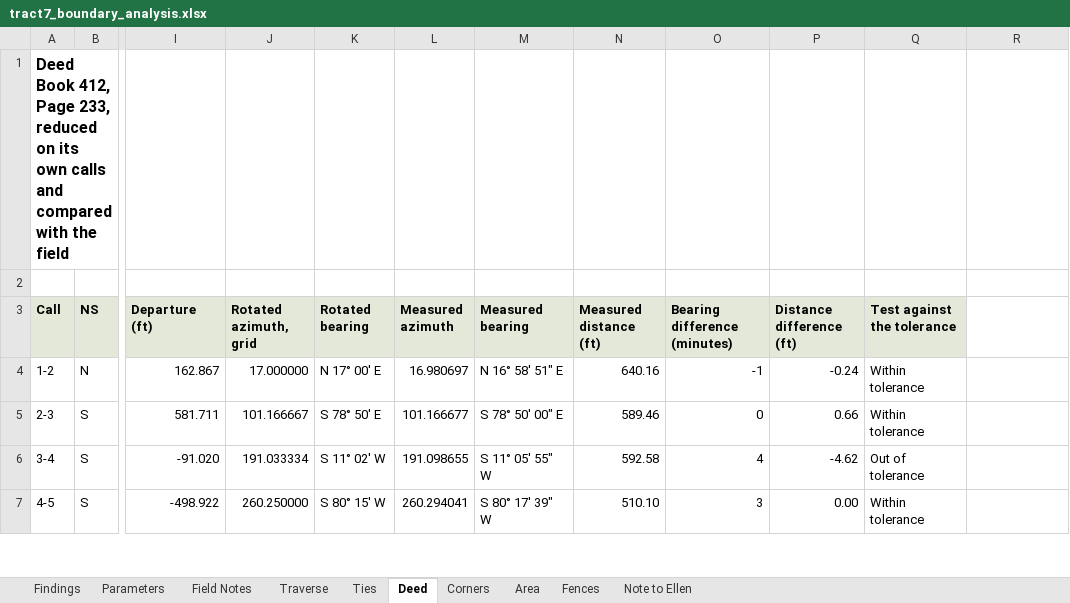
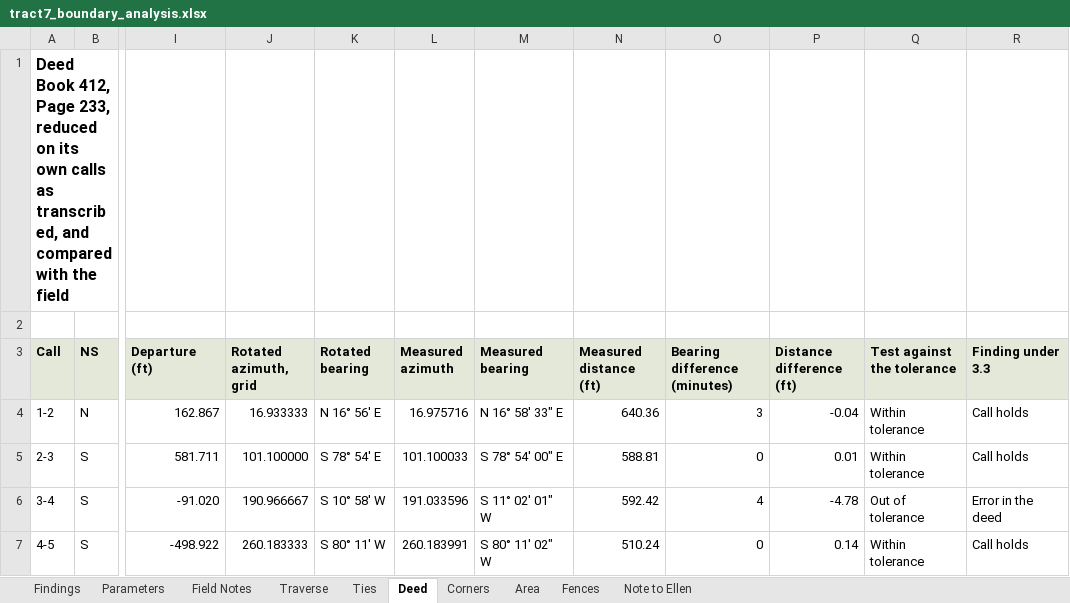
Before and after one commit to goatware-ai/snk-hazy, an Excel workbook: submissions/06-tract7-boundary-retracement/solution/tract7_boundary_analysis.xlsx, sheet Deed, drawn as a sheet; only a part is shown, gaps mark what is left out; values as stored, in another font and other column widths than the file's, no borders; the diff covers the shown part only; the diff names each change by its address in the sheet, - before the commit and + after, or states it on an @@ line.

```diff
--- a/submissions/06-tract7-boundary-retracement/solution/tract7_boundary_analysis.xlsx (sheet Deed)
+++ b/submissions/06-tract7-boundary-retracement/solution/tract7_boundary_analysis.xlsx (sheet Deed)
-A1 (Call): …own calls and compared…
+A1 (Call): …own calls as transcribed, and compared…
-R3: (empty)
+R3: Finding under 3.3
-R3 fill: none
+R3 fill: #E3E8D9
-J4 (Rotated azimuth, grid): 17.000000
+J4 (Rotated azimuth, grid): 16.933333
-K4 (Rotated bearing): N 17° 00' E
+K4 (Rotated bearing): N 16° 56' E
-L4 (Measured azimuth): 16.980697
+L4 (Measured azimuth): 16.975716
-M4 (Measured bearing): N 16° 58' 51" E
+M4 (Measured bearing): N 16° 58' 33" E
-N4 (Measured distance (ft)): 640.16
+N4 (Measured distance (ft)): 640.36
-O4 (Bearing difference (minutes)): -1
+O4 (Bearing difference (minutes)): 3
-P4 (Distance difference (ft)): -0.24
+P4 (Distance difference (ft)): -0.04
-R4:R5 (Finding under 3.3): (empty)
+R4:R5 (Finding under 3.3): Call holds
-J5 (Rotated azimuth, grid): 101.166667
+J5 (Rotated azimuth, grid): 101.100000
-K5 (Rotated bearing): S 78° 50' E
+K5 (Rotated bearing): S 78° 54' E
-L5 (Measured azimuth): 101.166677
+L5 (Measured azimuth): 101.100033
-M5 (Measured bearing): S 78° 50' 00" E
+M5 (Measured bearing): S 78° 54' 00" E
-N5 (Measured distance (ft)): 589.46
+N5 (Measured distance (ft)): 588.81
-P5 (Distance difference (ft)): 0.66
+P5 (Distance difference (ft)): 0.01
-J6 (Rotated azimuth, grid): 191.033334
+J6 (Rotated azimuth, grid): 190.966667
-K6 (Rotated bearing): S 11° 02' W
+K6 (Rotated bearing): S 10° 58' W
-L6 (Measured azimuth): 191.098655
+L6 (Measured azimuth): 191.033596
-M6 (Measured bearing): S 11° 05' 55" W
+M6 (Measured bearing): S 11° 02' 01" W
-N6 (Measured distance (ft)): 592.58
+N6 (Measured distance (ft)): 592.42
-P6 (Distance difference (ft)): -4.62
+P6 (Distance difference (ft)): -4.78
-R6 (Finding under 3.3): (empty)
+R6 (Finding under 3.3): Error in the deed
-J7 (Rotated azimuth, grid): 260.250000
+J7 (Rotated azimuth, grid): 260.183333
-K7 (Rotated bearing): S 80° 15' W
+K7 (Rotated bearing): S 80° 11' W
-L7 (Measured azimuth): 260.294041
+L7 (Measured azimuth): 260.183991
-M7 (Measured bearing): S 80° 17' 39" W
+M7 (Measured bearing): S 80° 11' 02" W
-N7 (Measured distance (ft)): 510.10
+N7 (Measured distance (ft)): 510.24
-O7 (Bearing difference (minutes)): 3
+O7 (Bearing difference (minutes)): 0
-P7 (Distance difference (ft)): 0.00
+P7 (Distance difference (ft)): 0.14
-R7 (Finding under 3.3): (empty)
+R7 (Finding under 3.3): Call holds
```
Also changed, not shown: 21 added rows, 13 removed rows and 34 edited cells elsewhere in this sheet, sheet Field Notes, sheet Traverse, sheet Ties, sheet Findings, sheet Corners, sheet Fences, 3 more sheets, formulas that keep their value, submissions/03-pretreatment-smr-q3-2026/inputs/lab_results_apr_sep2026.xlsx, submissions/03-pretreatment-smr-q3-2026/solution/vandeveer_smr_q3_2026.xlsx, 54 other files.
